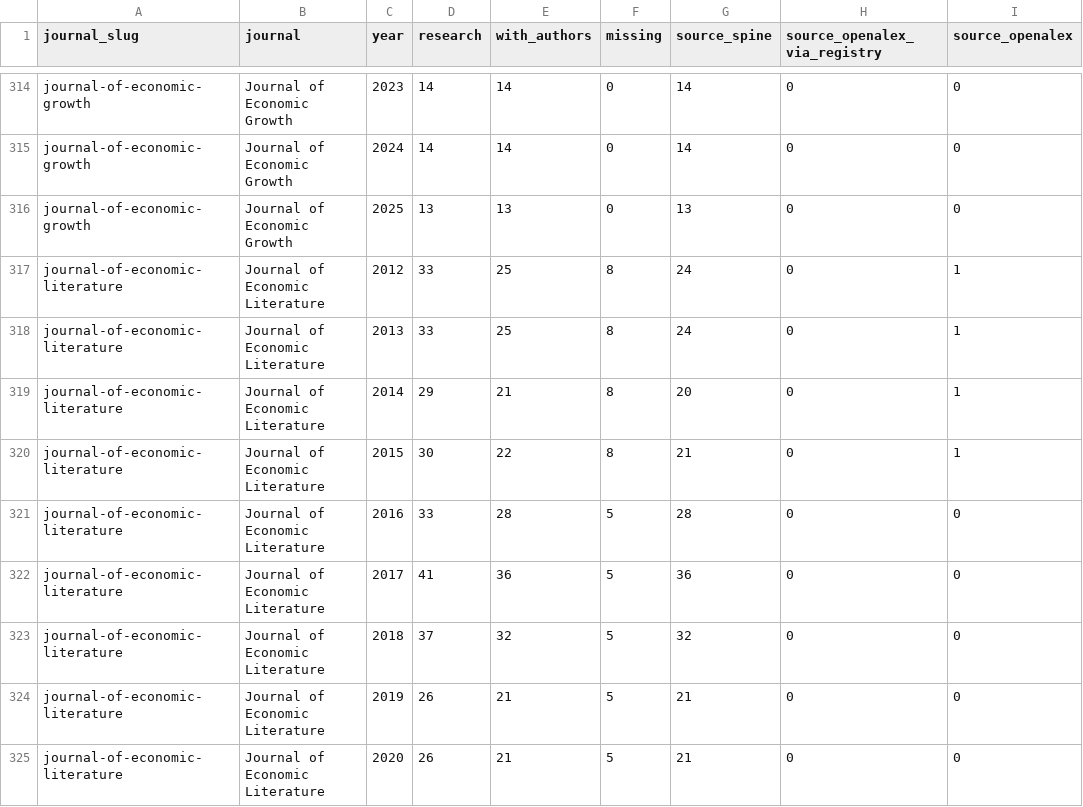
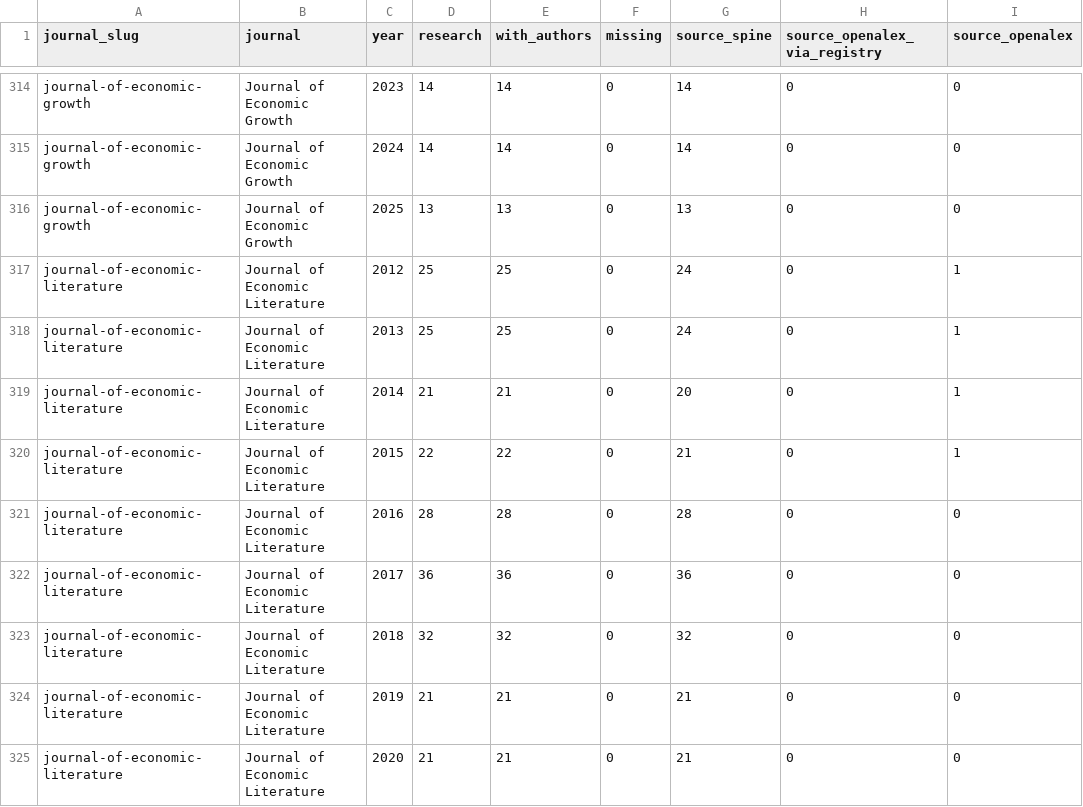
Before and after one commit to kochiuyu/econ-journal-authors, a CSV file: releases/articles_toc_2012_2025/authors_missing_by_journal_year.csv, drawn as a sheet; only a part is shown, gaps mark what is left out; the diff covers the shown part only; the diff names each change by its address in the sheet, - before the commit and + after, or states it on an @@ line.

```diff
--- a/releases/articles_toc_2012_2025/authors_missing_by_journal_year.csv
+++ b/releases/articles_toc_2012_2025/authors_missing_by_journal_year.csv
-D317:D318 (research): 33
+D317:D318 (research): 25
-F317:F320 (missing): 8
+F317:F320 (missing): 0
-D319 (research): 29
+D319 (research): 21
-D320 (research): 30
+D320 (research): 22
-D321 (research): 33
+D321 (research): 28
-F321:F325 (missing): 5
+F321:F325 (missing): 0
-D322 (research): 41
+D322 (research): 36
-D323 (research): 37
+D323 (research): 32
-D324:D325 (research): 26
+D324:D325 (research): 21
```
Also changed, not shown: 52 edited cells elsewhere in this file, releases/articles_toc_2012_2025/coverage.csv, releases/articles_toc_2012_2025/issues.csv, 19 other files.
